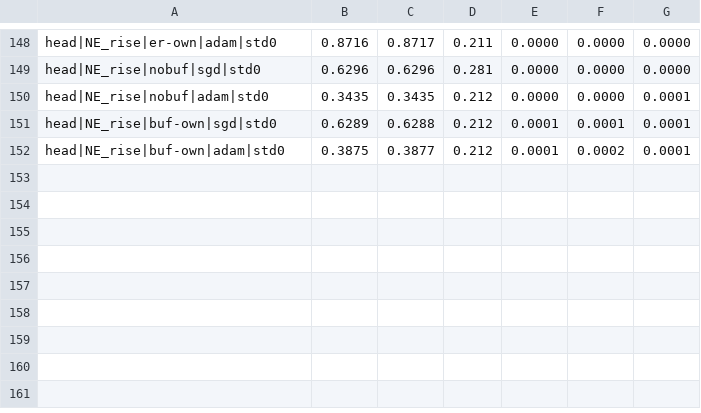
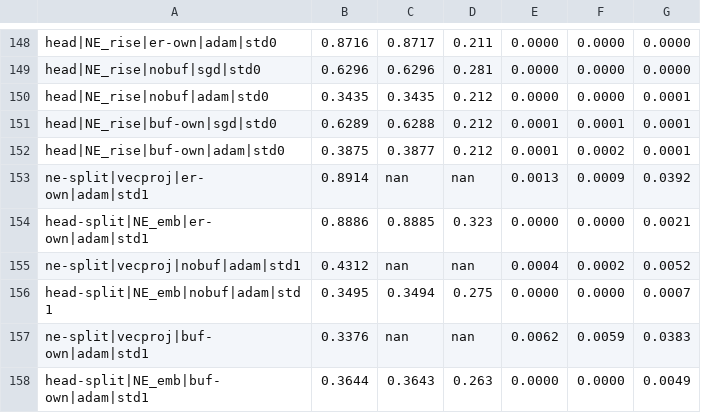
Before and after one commit to jaczao/neuromodulation, a TSV file: results/pt7_variants_results.tsv, drawn as a sheet; only a part is shown, gaps mark what is left out.

Commit message:
pt7 variants: split-optimizer ablation (main=Adam, neuromodulator=SGD)
Isolates the SGD+ER boost's source. vecproj/NE_emb er-own with main net on Adam and gate/head on
SGD -> 0.891/0.889 ~ ER-adam (0.895), NOT the +0.07/+0.11 of full-SGD. So the boost was entirely a
MAIN-net-optimizer artifact (SGD under-fits the head; the gate closes the gap; Adam leaves no gap so
the gate adds nothing). The gate optimizer is irrelevant -- capacity closing SGD's under-fit, not a
class-IL lever.

```diff
--- a/results/pt7_variants_results.tsv
+++ b/results/pt7_variants_results.tsv
@@ -152 +152,7 @@ head|NE_rise|buf-own|sgd|std0	0.6289	0.6288	0.212	0.0001	0.0001	0.0001
 head|NE_rise|buf-own|adam|std0	0.3875	0.3877	0.212	0.0001	0.0002	0.0001
+ne-split|vecproj|er-own|adam|std1	0.8914	nan	nan	0.0013	0.0009	0.0392
+head-split|NE_emb|er-own|adam|std1	0.8886	0.8885	0.323	0.0000	0.0000	0.0021
+ne-split|vecproj|nobuf|adam|std1	0.4312	nan	nan	0.0004	0.0002	0.0052
+head-split|NE_emb|nobuf|adam|std1	0.3495	0.3494	0.275	0.0000	0.0000	0.0007
+ne-split|vecproj|buf-own|adam|std1	0.3376	nan	nan	0.0062	0.0059	0.0383
+head-split|NE_emb|buf-own|adam|std1	0.3644	0.3643	0.263	0.0000	0.0000	0.0049
```
Also changed, not shown: 4 other files.
